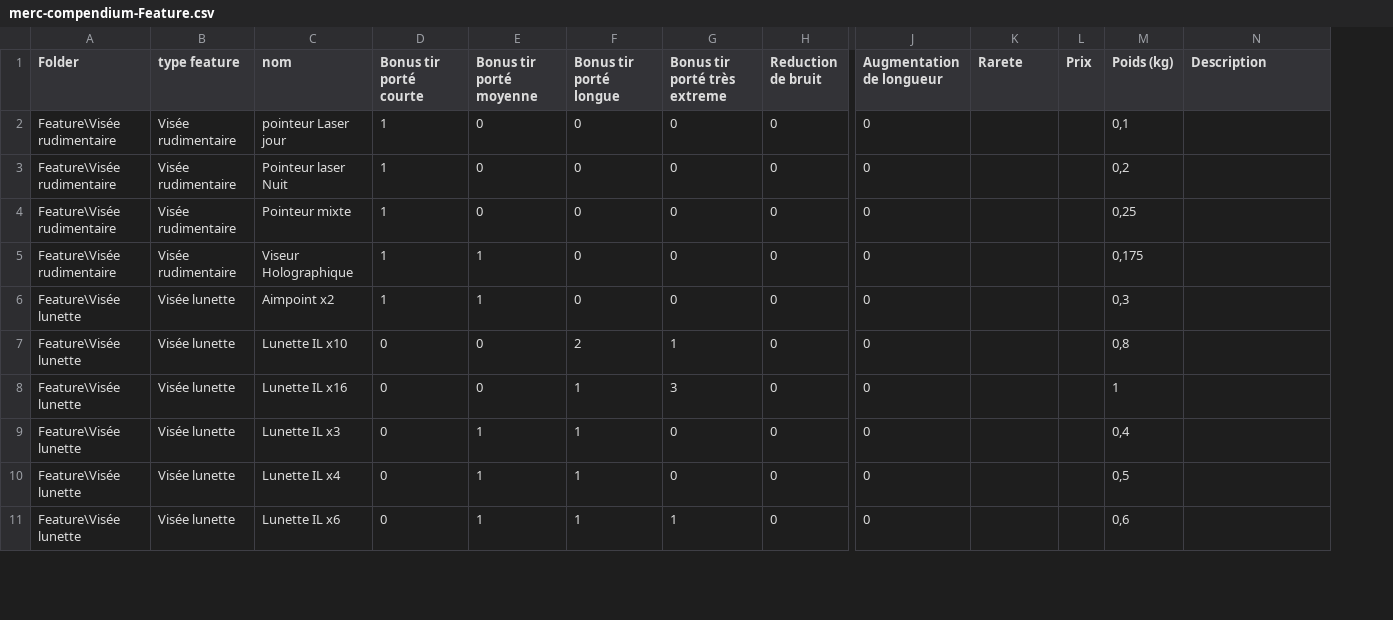
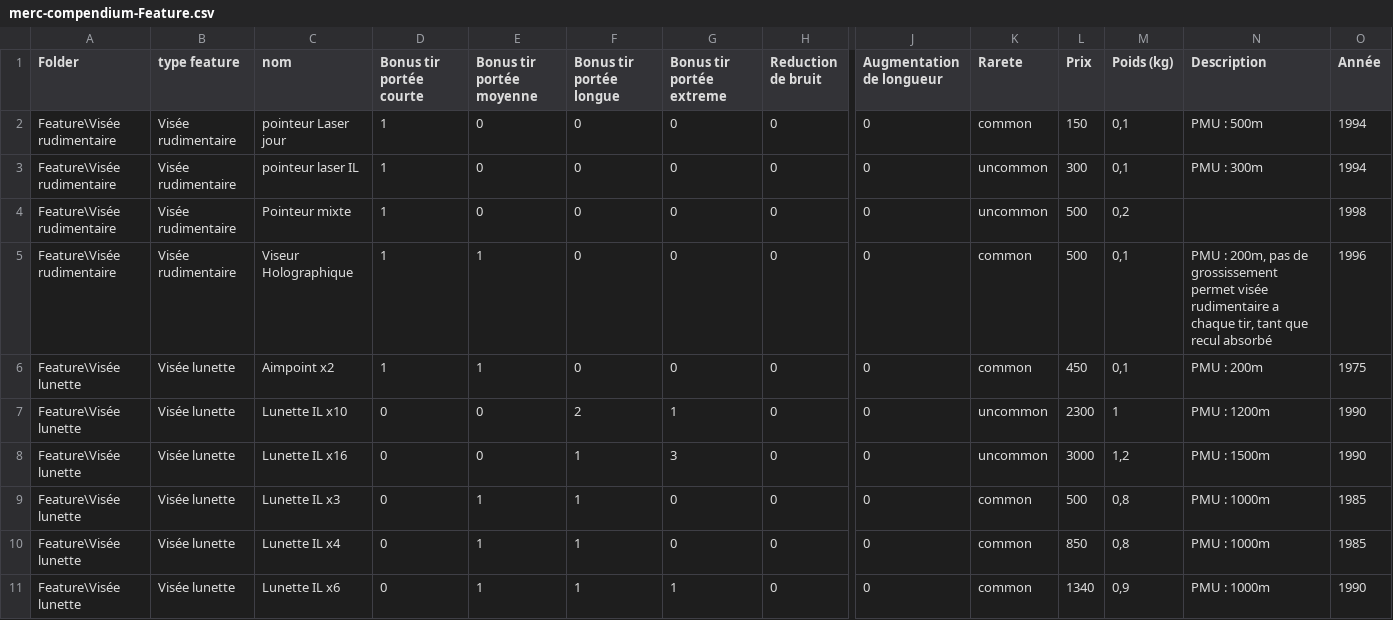
Before and after one commit to nawack/merc2, a CSV file: sources/compendium/merc-compendium-Feature.csv, drawn as a sheet; only a part is shown, gaps mark what is left out; the diff covers the shown part only; the diff names each change by its address in the sheet, - before the commit and + after, or states it on an @@ line.

```diff
--- a/sources/compendium/merc-compendium-Feature.csv
+++ b/sources/compendium/merc-compendium-Feature.csv
+column O (Année), rows 2-11: 1994 | 1994 | 1998 | 1996 | 1975 | 1990 | 1990 | 1985 | 1985 | 1990
-D1: Bonus tir porté courte
+D1: Bonus tir portée courte
-E1: Bonus tir porté moyenne
+E1: Bonus tir portée moyenne
-F1: Bonus tir porté longue
+F1: Bonus tir portée longue
-G1: Bonus tir porté très extreme
+G1: Bonus tir portée extreme
-K2 (Rarete): (empty)
+K2 (Rarete): common
-L2 (Prix): (empty)
+L2 (Prix): 150
-N2 (Description): (empty)
+N2 (Description): PMU : 500m
-C3 (nom): Pointeur laser Nuit
+C3 (nom): pointeur laser IL
-K3:K4 (Rarete): (empty)
+K3:K4 (Rarete): uncommon
-L3 (Prix): (empty)
+L3 (Prix): 300
-M3 (Poids (kg)): 0,2
+M3 (Poids (kg)): 0,1
-N3 (Description): (empty)
+N3 (Description): PMU : 300m
-L4:L5 (Prix): (empty)
+L4:L5 (Prix): 500
-M4 (Poids (kg)): 0,25
+M4 (Poids (kg)): 0,2
-K5:K6 (Rarete): (empty)
+K5:K6 (Rarete): common
-M5 (Poids (kg)): 0,175
+M5 (Poids (kg)): 0,1
-N5 (Description): (empty)
+N5 (Description): PMU : 200m, pas de grossissement permet visée rudimentaire a chaque tir, tant que recul absorbé
-L6 (Prix): (empty)
+L6 (Prix): 450
-M6 (Poids (kg)): 0,3
+M6 (Poids (kg)): 0,1
-N6 (Description): (empty)
+N6 (Description): PMU : 200m
-K7:K8 (Rarete): (empty)
+K7:K8 (Rarete): uncommon
-L7 (Prix): (empty)
+L7 (Prix): 2300
-M7 (Poids (kg)): 0,8
+M7 (Poids (kg)): 1
-N7 (Description): (empty)
+N7 (Description): PMU : 1200m
-L8 (Prix): (empty)
+L8 (Prix): 3000
-M8 (Poids (kg)): 1
+M8 (Poids (kg)): 1,2
-N8 (Description): (empty)
+N8 (Description): PMU : 1500m
-K9:K11 (Rarete): (empty)
+K9:K11 (Rarete): common
-L9 (Prix): (empty)
+L9 (Prix): 500
-M9 (Poids (kg)): 0,4
+M9 (Poids (kg)): 0,8
-N9:N11 (Description): (empty)
+N9:N11 (Description): PMU : 1000m
-L10 (Prix): (empty)
+L10 (Prix): 850
-M10 (Poids (kg)): 0,5
+M10 (Poids (kg)): 0,8
-L11 (Prix): (empty)
+L11 (Prix): 1340
-M11 (Poids (kg)): 0,6
+M11 (Poids (kg)): 0,9
```
Also changed, not shown: 2 added rows and 74 edited cells elsewhere in this file, sources/compendium/merc-compendium-Armors.csv, sources/compendium/merc-compendium-Weapons.csv, 27 other files.
